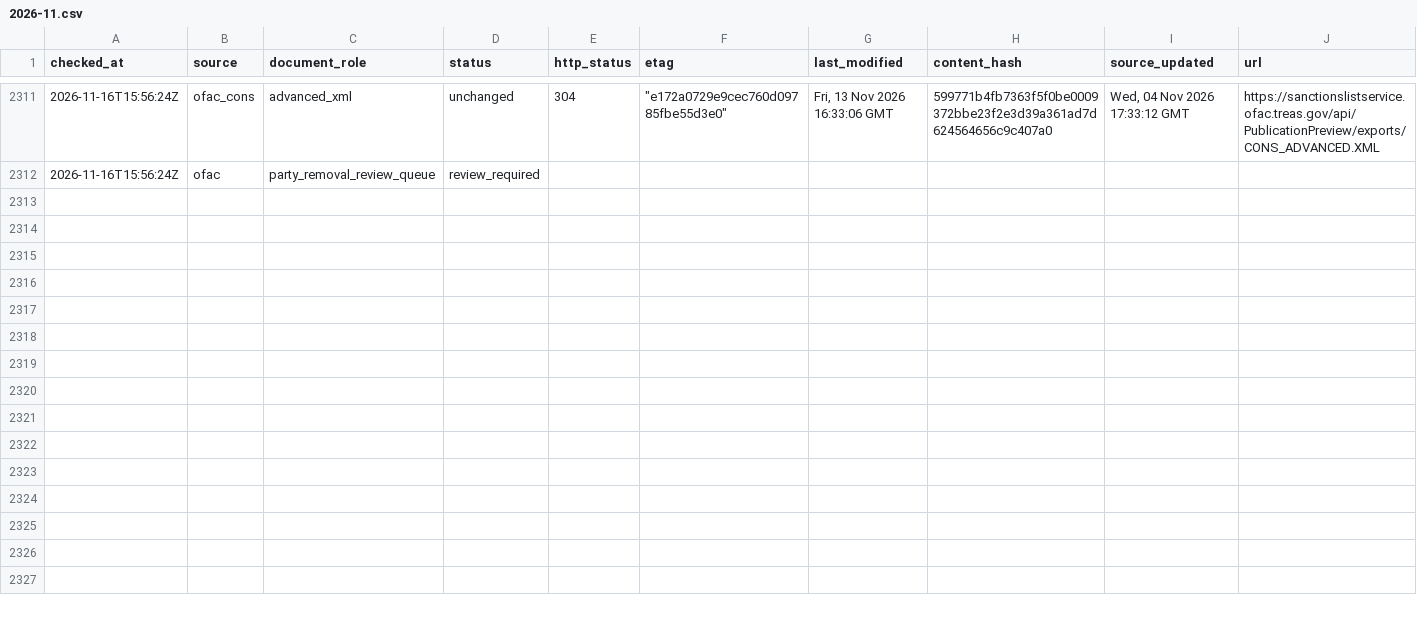
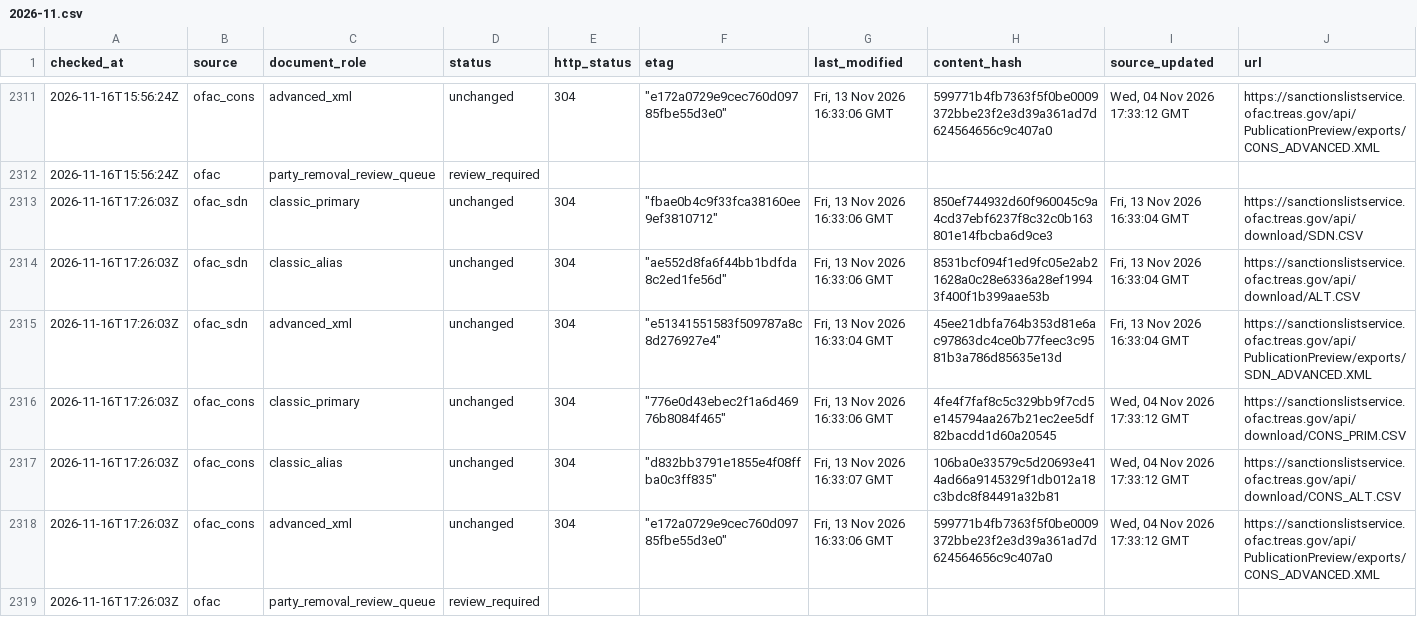
Before and after one commit to kenmizunokuro/sanctions-watch, a CSV file: data/source_audit/2026-11.csv, drawn as a sheet; only a part is shown, gaps mark what is left out; rows hold the shown columns only; the diff names each change by its address in the sheet, - before the commit and + after, or states it on an @@ line.

```diff
--- a/data/source_audit/2026-11.csv
+++ b/data/source_audit/2026-11.csv
+row 2313: 2026-11-16T17:26:03Z | ofac_sdn | classic_primary | unchanged | 304 | "fbae0b4c9f33fca38160ee9ef3810712" | Fri, 13 Nov 2026 16:33:06 GMT | 850ef744932d60f960045c9a4cd37ebf6237f8c32c0b163801e14fbcba6d9ce3 | Fri, 13 Nov 2026 16:33:04 GMT | https://sanctionslistservice.ofac.treas.gov/api/download/SDN.CSV
+row 2314: 2026-11-16T17:26:03Z | ofac_sdn | classic_alias | unchanged | 304 | "ae552d8fa6f44bb1bdfda8c2ed1fe56d" | Fri, 13 Nov 2026 16:33:06 GMT | 8531bcf094f1ed9fc05e2ab21628a0c28e6336a28ef19943f400f1b399aae53b | Fri, 13 Nov 2026 16:33:04 GMT | https://sanctionslistservice.ofac.treas.gov/api/download/ALT.CSV
+row 2315: 2026-11-16T17:26:03Z | ofac_sdn | advanced_xml | unchanged | 304 | "e51341551583f509787a8c8d276927e4" | Fri, 13 Nov 2026 16:33:04 GMT | 45ee21dbfa764b353d81e6ac97863dc4ce0b77feec3c9581b3a786d85635e13d | Fri, 13 Nov 2026 16:33:04 GMT | https://sanctionslistservice.ofac.treas.gov/api/PublicationPreview/exports/SDN_ADVANCED.XML
+row 2316: 2026-11-16T17:26:03Z | ofac_cons | classic_primary | unchanged | 304 | "776e0d43ebec2f1a6d46976b8084f465" | Fri, 13 Nov 2026 16:33:06 GMT | 4fe4f7faf8c5c329bb9f7cd5e145794aa267b21ec2ee5df82bacdd1d60a20545 | Wed, 04 Nov 2026 17:33:12 GMT | https://sanctionslistservice.ofac.treas.gov/api/download/CONS_PRIM.CSV
+row 2317: 2026-11-16T17:26:03Z | ofac_cons | classic_alias | unchanged | 304 | "d832bb3791e1855e4f08ffba0c3ff835" | Fri, 13 Nov 2026 16:33:07 GMT | 106ba0e33579c5d20693e414ad66a9145329f1db012a18c3bdc8f84491a32b81 | Wed, 04 Nov 2026 17:33:12 GMT | https://sanctionslistservice.ofac.treas.gov/api/download/CONS_ALT.CSV
+row 2318: 2026-11-16T17:26:03Z | ofac_cons | advanced_xml | unchanged | 304 | "e172a0729e9cec760d09785fbe55d3e0" | Fri, 13 Nov 2026 16:33:06 GMT | 599771b4fb7363f5f0be0009372bbe23f2e3d39a361ad7d624564656c9c407a0 | Wed, 04 Nov 2026 17:33:12 GMT | https://sanctionslistservice.ofac.treas.gov/api/PublicationPreview/exports/CONS_ADVANCED.XML
+row 2319: 2026-11-16T17:26:03Z | ofac | party_removal_review_queue | review_required
```
Also changed, not shown: data/dashboard/status.csv, data/dashboard/status_detail.csv, 2 other files.
